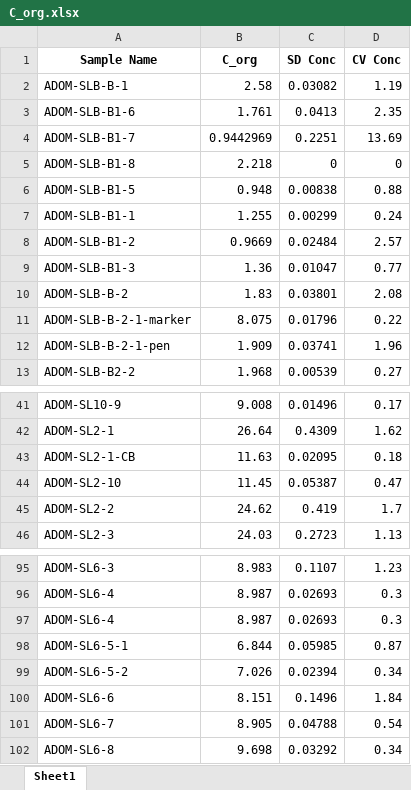
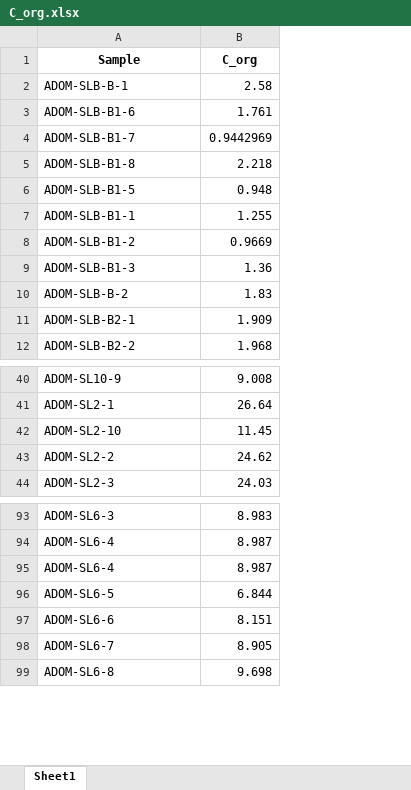
Before and after one commit to Eickland/KNP-analysis, an Excel workbook: Initial data/2025/C_org.xlsx, sheet Sheet1, drawn as a sheet; only a part is shown, gaps mark what is left out; values as stored, in another font and other column widths than the file's, no borders; removed rows and columns are numbered as before the commit, all else as after; the diff names each change by its address in the sheet, - before the commit and + after, or states it on an @@ line.

Commit message:
resolve merge Corg data conflicts

```diff
--- a/Initial data/2025/C_org.xlsx (sheet Sheet1)
+++ b/Initial data/2025/C_org.xlsx (sheet Sheet1)
-column C (SD Conc), rows 2-10: 0.03082 | 0.0413 | 0.2251 | 0 | 0.00838 | 0.00299 | 0.02484 | 0.01047 | 0.03801; rows 12-13: 0.03741 | 0.00539; rows 41-42: 0.01496 | 0.4309; rows 44-46: 0.05387 | 0.419 | 0.2723; rows 95-98: 0.1107 | 0.02693 | 0.02693 | 0.05985; rows 100-102: 0.1496 | 0.04788 | 0.03292
-column D (CV Conc), rows 2-10: 1.19 | 2.35 | 13.69 | 0 | 0.88 | 0.24 | 2.57 | 0.77 | 2.08; rows 12-13: 1.96 | 0.27; rows 41-42: 0.17 | 1.62; rows 44-46: 0.47 | 1.7 | 1.13; rows 95-98: 1.23 | 0.3 | 0.3 | 0.87; rows 100-102: 1.84 | 0.54 | 0.34
-A1: Sample Name
+A1: Sample
-row 11: ADOM-SLB-B-2-1-marker | 8.075 | 0.01796 | 0.22
-A11 (Sample): ADOM-SLB-B-2-1-pen
+A11 (Sample): ADOM-SLB-B2-1
-row 43: ADOM-SL2-1-CB | 11.63 | 0.02095 | 0.18
-A96 (Sample): ADOM-SL6-5-1
+A96 (Sample): ADOM-SL6-5
-row 99: ADOM-SL6-5-2 | 7.026 | 0.02394 | 0.34
```
Also changed, not shown: Initial data/2025/GeoData.xlsx, 3 other files.
